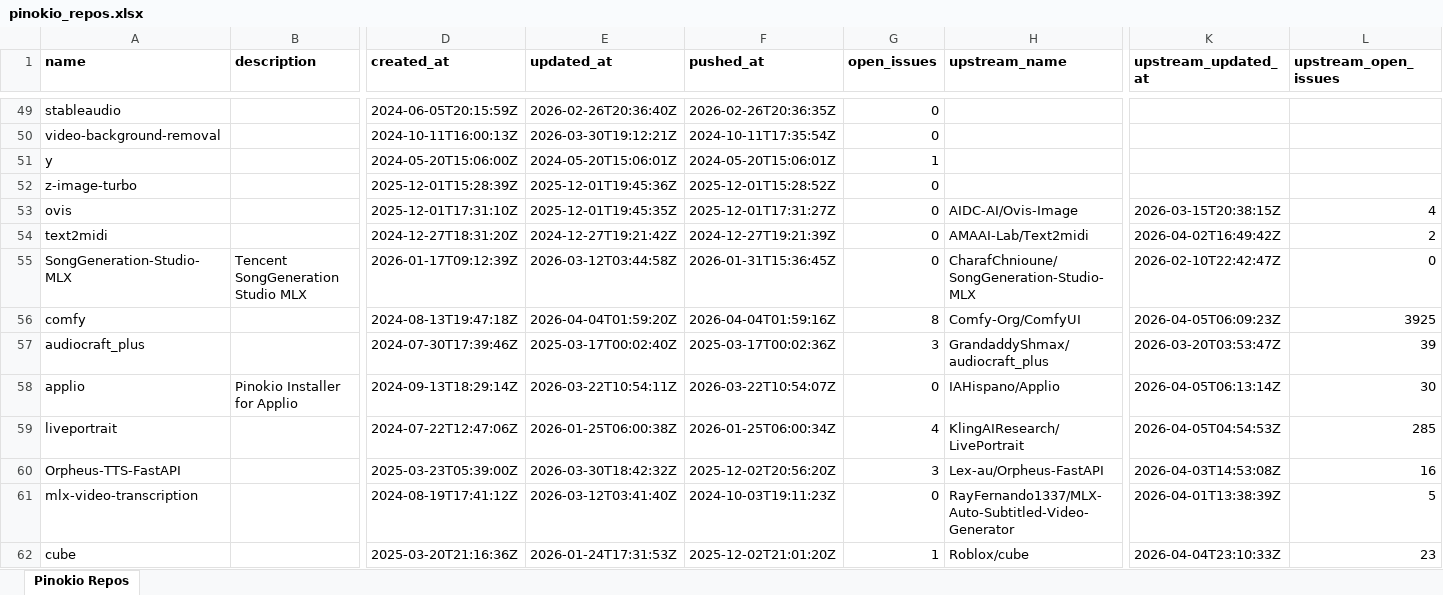
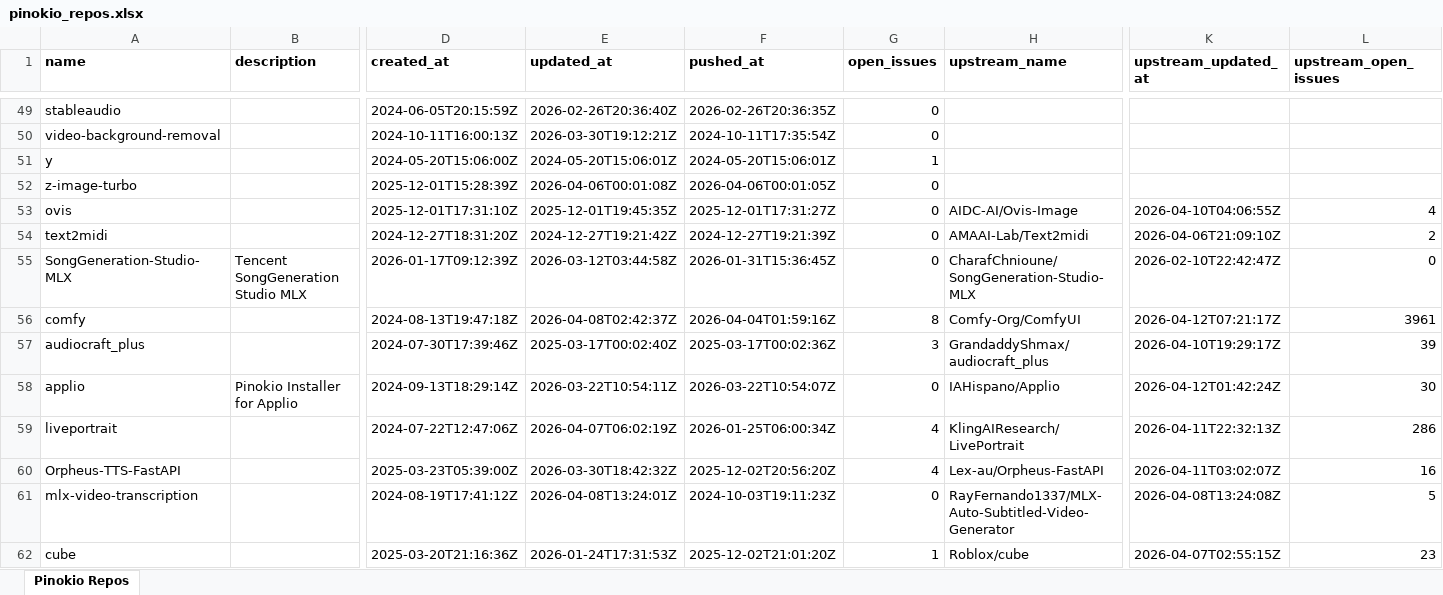
Before and after one commit to signosis/pinokio-website, an Excel workbook: pinokio_repos.xlsx, sheet Pinokio Repos, drawn as a sheet; only a part is shown, gaps mark what is left out; values as stored, in another font and other column widths than the file's, no borders; the diff covers the shown part only; the diff names each change by its address in the sheet, - before the commit and + after, or states it on an @@ line.

```diff
--- a/pinokio_repos.xlsx (sheet Pinokio Repos)
+++ b/pinokio_repos.xlsx (sheet Pinokio Repos)
-E52 (updated_at): 2025-12-01T19:45:36Z
+E52 (updated_at): 2026-04-06T00:01:08Z
-F52 (pushed_at): 2025-12-01T15:28:52Z
+F52 (pushed_at): 2026-04-06T00:01:05Z
-K53 (upstream_updated_at): 2026-03-15T20:38:15Z
+K53 (upstream_updated_at): 2026-04-10T04:06:55Z
-K54 (upstream_updated_at): 2026-04-02T16:49:42Z
+K54 (upstream_updated_at): 2026-04-06T21:09:10Z
-E56 (updated_at): 2026-04-04T01:59:20Z
+E56 (updated_at): 2026-04-08T02:42:37Z
-K56 (upstream_updated_at): 2026-04-05T06:09:23Z
+K56 (upstream_updated_at): 2026-04-12T07:21:17Z
-L56 (upstream_open_issues): 3925
+L56 (upstream_open_issues): 3961
-K57 (upstream_updated_at): 2026-03-20T03:53:47Z
+K57 (upstream_updated_at): 2026-04-10T19:29:17Z
-K58 (upstream_updated_at): 2026-04-05T06:13:14Z
+K58 (upstream_updated_at): 2026-04-12T01:42:24Z
-E59 (updated_at): 2026-01-25T06:00:38Z
+E59 (updated_at): 2026-04-07T06:02:19Z
-K59 (upstream_updated_at): 2026-04-05T04:54:53Z
+K59 (upstream_updated_at): 2026-04-11T22:32:13Z
-L59 (upstream_open_issues): 285
+L59 (upstream_open_issues): 286
-G60 (open_issues): 3
+G60 (open_issues): 4
-K60 (upstream_updated_at): 2026-04-03T14:53:08Z
+K60 (upstream_updated_at): 2026-04-11T03:02:07Z
-E61 (updated_at): 2026-03-12T03:41:40Z
+E61 (updated_at): 2026-04-08T13:24:01Z
-K61 (upstream_updated_at): 2026-04-01T13:38:39Z
+K61 (upstream_updated_at): 2026-04-08T13:24:08Z
-K62 (upstream_updated_at): 2026-04-04T23:10:33Z
+K62 (upstream_updated_at): 2026-04-07T02:55:15Z
```
Also changed, not shown: 59 edited cells elsewhere in this sheet, 3 other files.
